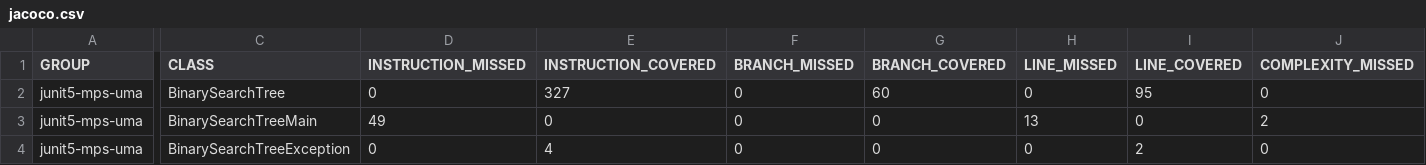
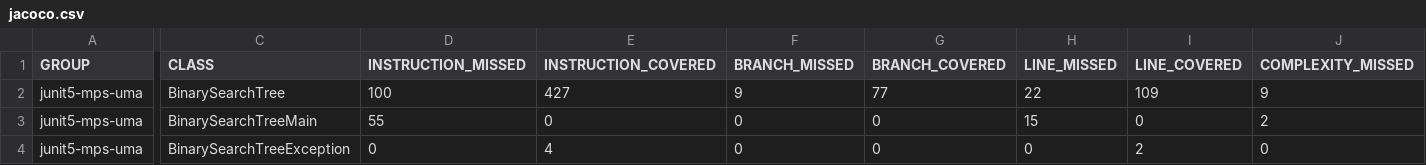
Before and after one commit to GuilleSanzNieto/Practica2Mantenimiento, a CSV file: target/site/jacoco/jacoco.csv, drawn as a sheet; only a part is shown, gaps mark what is left out; the diff covers the shown part only; the diff names each change by its address in the sheet, - before the commit and + after, or states it on an @@ line.

```diff
--- a/target/site/jacoco/jacoco.csv
+++ b/target/site/jacoco/jacoco.csv
-D2 (INSTRUCTION_MISSED): 0
+D2 (INSTRUCTION_MISSED): 100
-E2 (INSTRUCTION_COVERED): 327
+E2 (INSTRUCTION_COVERED): 427
-F2 (BRANCH_MISSED): 0
+F2 (BRANCH_MISSED): 9
-G2 (BRANCH_COVERED): 60
+G2 (BRANCH_COVERED): 77
-H2 (LINE_MISSED): 0
+H2 (LINE_MISSED): 22
-I2 (LINE_COVERED): 95
+I2 (LINE_COVERED): 109
-J2 (COMPLEXITY_MISSED): 0
+J2 (COMPLEXITY_MISSED): 9
-D3 (INSTRUCTION_MISSED): 49
+D3 (INSTRUCTION_MISSED): 55
-H3 (LINE_MISSED): 13
+H3 (LINE_MISSED): 15
```
Also changed, not shown: 3 edited cells elsewhere in this file, 40 other files.
